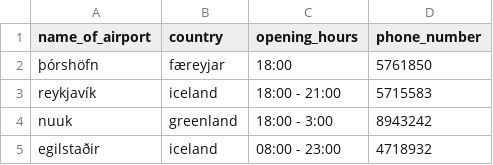
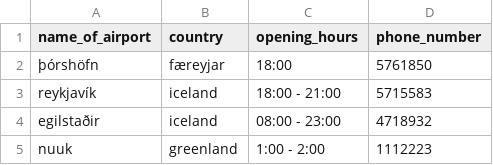
Before and after one commit to Boggi-Jones/Verklegt-Namskeid1, a CSV file: TheProgram/Data/data/Location.csv, drawn as a sheet; removed rows and columns are numbered as before the commit, all else as after; the diff names each change by its address in the sheet, - before the commit and + after, or states it on an @@ line.

```diff
--- a/TheProgram/Data/data/Location.csv
+++ b/TheProgram/Data/data/Location.csv
-row 4: nuuk | greenland | 18:00 - 3:00 | 8943242
+row 5: nuuk | greenland | 1:00 - 2:00 | 1112223
```
Also changed, not shown: 10 other files.
